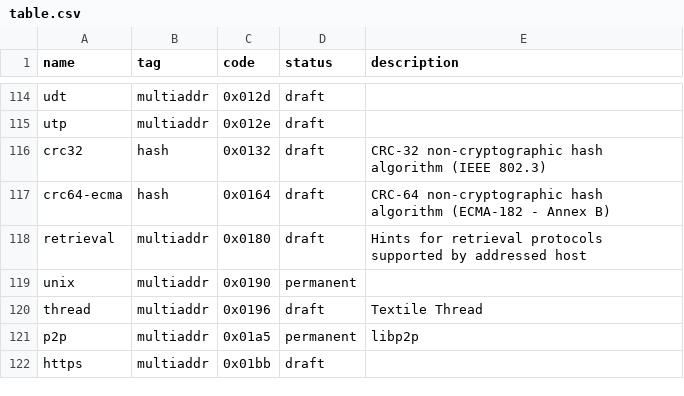
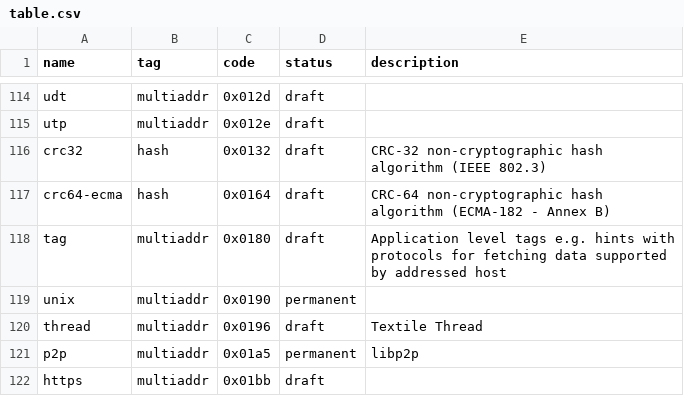
Before and after one commit to multiformats/multicodec, a CSV file: table.csv, drawn as a sheet; only a part is shown, gaps mark what is left out.

Commit message:
fix: rename retrieval to tag

```diff
--- a/table.csv
+++ b/table.csv
@@ -117,3 +117,3 @@ crc32,                          hash,           0x0132,         draft,      CRC-
 crc64-ecma,                     hash,           0x0164,         draft,      CRC-64 non-cryptographic hash algorithm (ECMA-182 - Annex B)
-retrieval,                      multiaddr,      0x0180,         draft,      Hints for retrieval protocols supported by addressed host
+tag,                            multiaddr,      0x0180,         draft,      Application level tags e.g. hints with protocols for fetching data supported by addressed host
 unix,                           multiaddr,      0x0190,         permanent,
```
